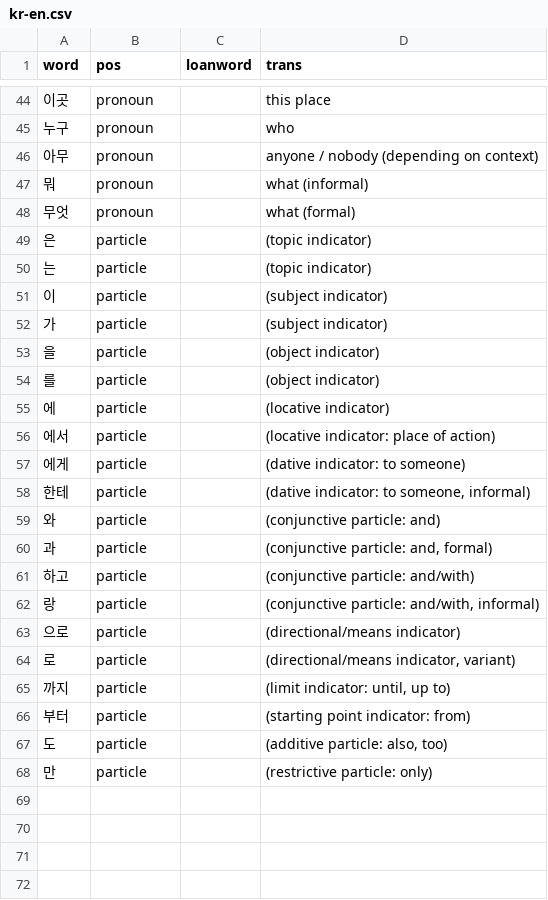
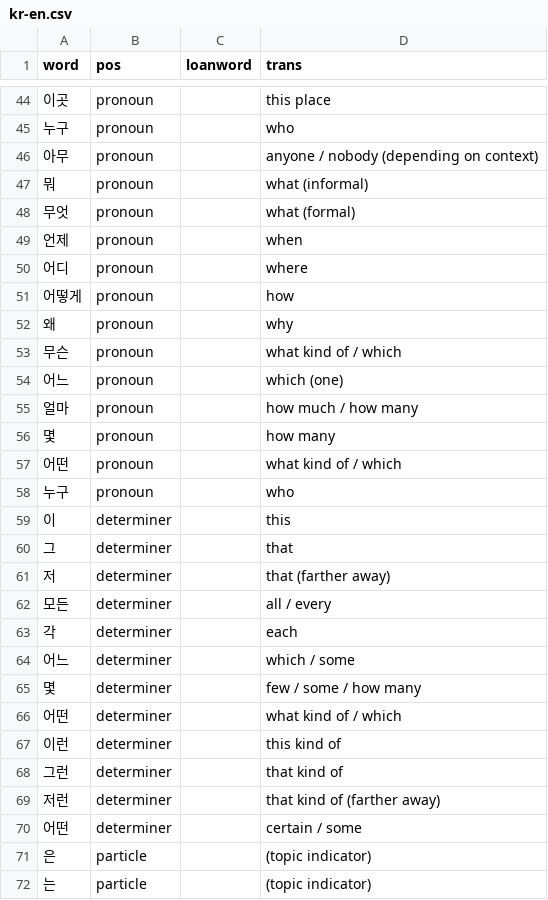
Before and after one commit to cwchentw/jp-dict, a CSV file: kr-en.csv, drawn as a sheet; only a part is shown, gaps mark what is left out; the shorter side is filled out with more unchanged rows; the diff covers the shown part only; the diff names each change by its address in the sheet, - before the commit and + after, or states it on an @@ line.

```diff
--- a/kr-en.csv
+++ b/kr-en.csv
+row 49: 언제 | pronoun |  | when
+row 50: 어디 | pronoun |  | where
+row 51: 어떻게 | pronoun |  | how
+row 52: 왜 | pronoun |  | why
+row 53: 무슨 | pronoun |  | what kind of / which
+row 54: 어느 | pronoun |  | which (one)
+row 55: 얼마 | pronoun |  | how much / how many
+row 56: 몇 | pronoun |  | how many
+row 57: 어떤 | pronoun |  | what kind of / which
+row 58: 누구 | pronoun |  | who
+row 59: 이 | determiner |  | this
+row 60: 그 | determiner |  | that
+row 61: 저 | determiner |  | that (farther away)
+row 62: 모든 | determiner |  | all / every
+row 63: 각 | determiner |  | each
+row 64: 어느 | determiner |  | which / some
+row 65: 몇 | determiner |  | few / some / how many
+row 66: 어떤 | determiner |  | what kind of / which
+row 67: 이런 | determiner |  | this kind of
+row 68: 그런 | determiner |  | that kind of
+row 69: 저런 | determiner |  | that kind of (farther away)
+row 70: 어떤 | determiner |  | certain / some
```
Also changed, not shown: 30 added rows elsewhere in this file.
